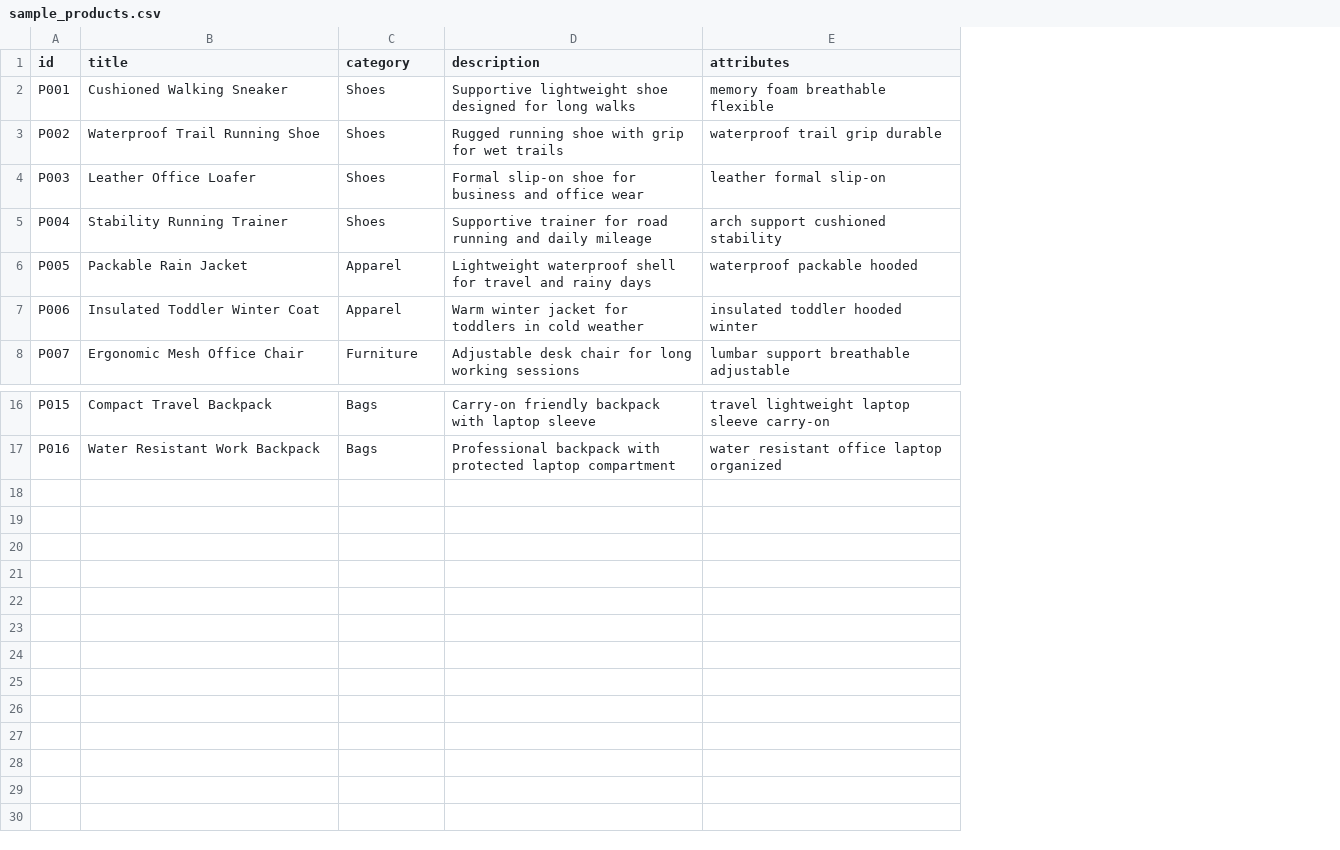
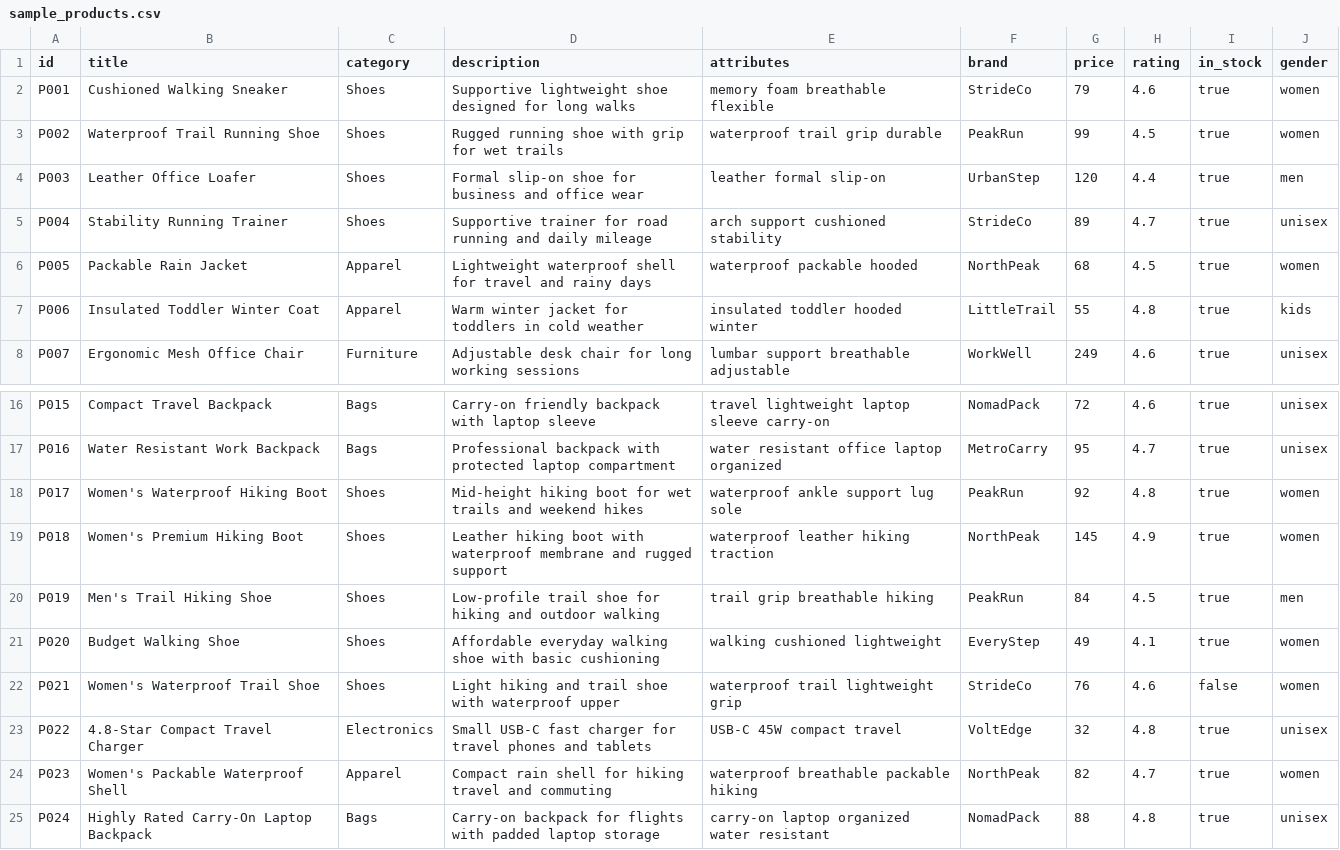
Before and after one commit to shruthiamruthnath/mytestapp, a CSV file: data/sample_products.csv, drawn as a sheet; only a part is shown, gaps mark what is left out; the diff names each change by its address in the sheet, - before the commit and + after, or states it on an @@ line.

Commit message:
Expand synthetic catalog with Phase 2 commerce attributes

```diff
--- a/data/sample_products.csv
+++ b/data/sample_products.csv
+column F (brand), rows 2-8: StrideCo | PeakRun | UrbanStep | StrideCo | NorthPeak | LittleTrail | WorkWell; rows 16-17: NomadPack | MetroCarry
+column G (price), rows 2-8: 79 | 99 | 120 | 89 | 68 | 55 | 249; rows 16-17: 72 | 95
+column H (rating), rows 2-8: 4.6 | 4.5 | 4.4 | 4.7 | 4.5 | 4.8 | 4.6; rows 16-17: 4.6 | 4.7
+column I (in_stock), rows 2-8: all true; rows 16-17: true | true
+column J (gender), rows 2-8: women | women | men | unisex | women | kids | unisex; rows 16-17: unisex | unisex
+row 18: P017 | Women's Waterproof Hiking Boot | Shoes | Mid-height hiking boot for wet trails and weekend hikes | waterproof ankle support lug sole | PeakRun | 92 | 4.8 | true | women
+row 19: P018 | Women's Premium Hiking Boot | Shoes | Leather hiking boot with waterproof membrane and rugged support | waterproof leather hiking traction | NorthPeak | 145 | 4.9 | true | women
+row 20: P019 | Men's Trail Hiking Shoe | Shoes | Low-profile trail shoe for hiking and outdoor walking | trail grip breathable hiking | PeakRun | 84 | 4.5 | true | men
+row 21: P020 | Budget Walking Shoe | Shoes | Affordable everyday walking shoe with basic cushioning | walking cushioned lightweight | EveryStep | 49 | 4.1 | true | women
+row 22: P021 | Women's Waterproof Trail Shoe | Shoes | Light hiking and trail shoe with waterproof upper | waterproof trail lightweight grip | StrideCo | 76 | 4.6 | false | women
+row 23: P022 | 4.8-Star Compact Travel Charger | Electronics | Small USB-C fast charger for travel phones and tablets | USB-C 45W compact travel | VoltEdge | 32 | 4.8 | true | unisex
+row 24: P023 | Women's Packable Waterproof Shell | Apparel | Compact rain shell for hiking travel and commuting | waterproof breathable packable hiking | NorthPeak | 82 | 4.7 | true | women
+row 25: P024 | Highly Rated Carry-On Laptop Backpack | Bags | Carry-on backpack for flights with padded laptop storage | carry-on laptop organized water resistant | NomadPack | 88 | 4.8 | true | unisex
```
